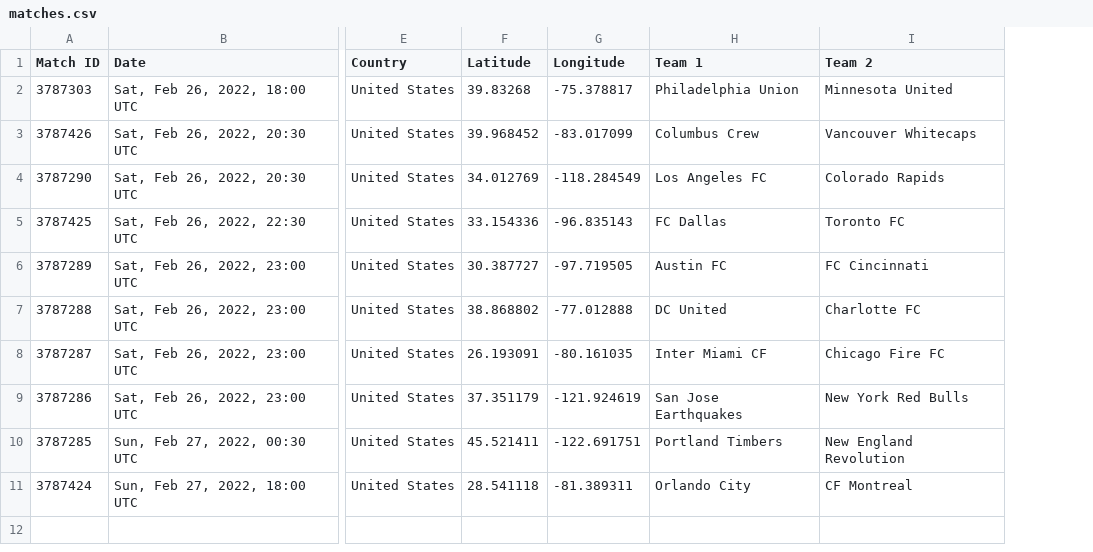
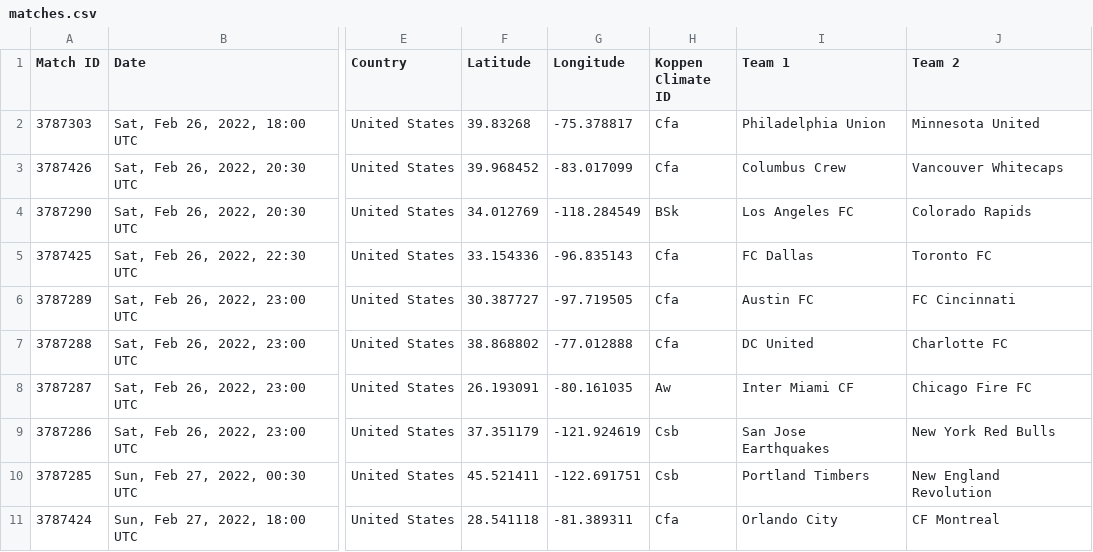
Before and after one commit to danieltdang/Impact-of-Home-Climate-on-Soccer-Performance, a CSV file: matches.csv, drawn as a sheet; only a part is shown, gaps mark what is left out; the diff names each change by its address in the sheet, - before the commit and + after, or states it on an @@ line.

Commit message:
Implemented Koppen classification

```diff
--- a/matches.csv
+++ b/matches.csv
+column H (Koppen Climate ID), rows 2-11: Cfa | Cfa | BSk | Cfa | Cfa | Cfa | Aw | Csb | Csb | Cfa
```
Also changed, not shown: 3 other files.
